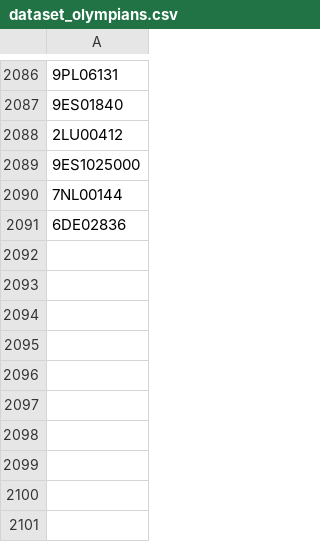
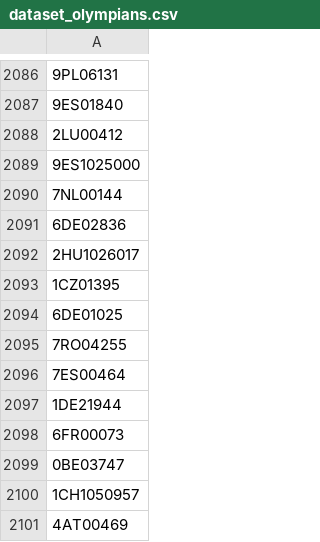
Before and after one commit to valdal14/olympy, a CSV file: dataset_olympians.csv, drawn as a sheet; only a part is shown, gaps mark what is left out; the diff names each change by its address in the sheet, - before the commit and + after, or states it on an @@ line.

Commit message:
Automated CSV data append at 2026-03-26T15:30:00+00:00

```diff
--- a/dataset_olympians.csv
+++ b/dataset_olympians.csv
+row 2092: 2HU1026017
+row 2093: 1CZ01395
+row 2094: 6DE01025
+row 2095: 7RO04255
+row 2096: 7ES00464
+row 2097: 1DE21944
+row 2098: 6FR00073
+row 2099: 0BE03747
+row 2100: 1CH1050957
+row 2101: 4AT00469
```
